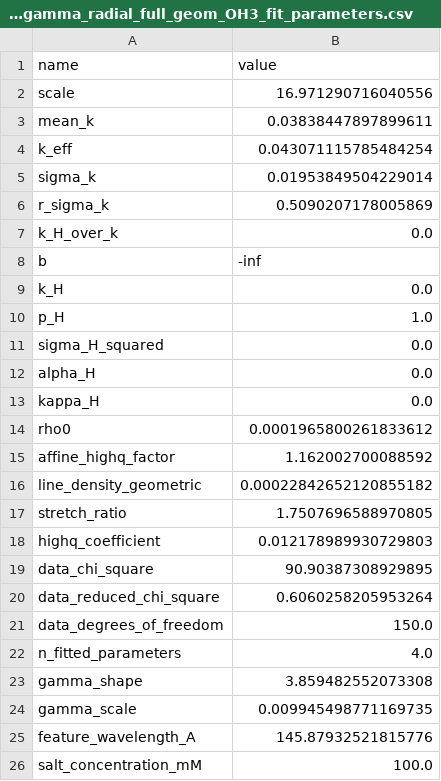
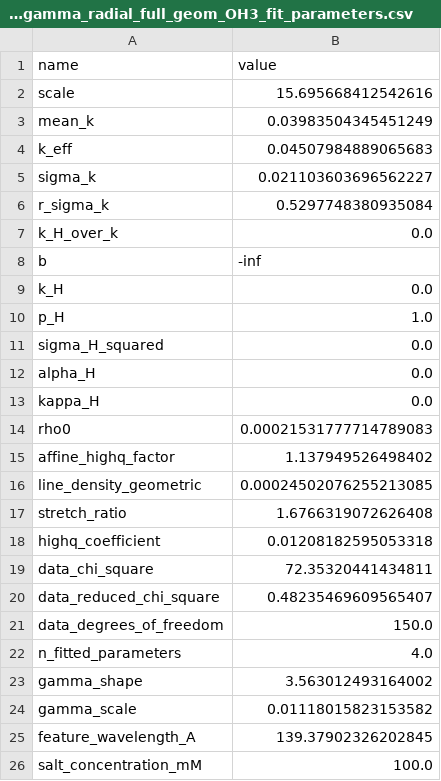
Before and after one commit to ch-tung/Randomwave_ML, a CSV file: randomcxl/smpl/curvefit/output/ca_aniso/gamma_OH3_best/ca_100mM_gamma_radial_unguided_gamma_radial_full_geom_OH3_fit_parameters.csv, drawn as a sheet.

```diff
--- a/randomcxl/smpl/curvefit/output/ca_aniso/gamma_OH3_best/ca_100mM_gamma_radial_unguided_gamma_radial_full_geom_OH3_fit_parameters.csv
+++ b/randomcxl/smpl/curvefit/output/ca_aniso/gamma_OH3_best/ca_100mM_gamma_radial_unguided_gamma_radial_full_geom_OH3_fit_parameters.csv
@@ -1,7 +1,7 @@
 name,value
-scale,16.971290716040556
-mean_k,0.03838447897899611
-k_eff,0.043071115785484254
-sigma_k,0.01953849504229014
-r_sigma_k,0.5090207178005869
+scale,15.695668412542616
+mean_k,0.03983504345451249
+k_eff,0.04507984889065683
+sigma_k,0.021103603696562227
+r_sigma_k,0.5297748380935084
 k_H_over_k,0.0
@@ -13,14 +13,14 @@ alpha_H,0.0
 kappa_H,0.0
-rho0,0.0001965800261833612
-affine_highq_factor,1.162002700088592
-line_density_geometric,0.00022842652120855182
-stretch_ratio,1.7507696588970805
-highq_coefficient,0.012178989930729803
-data_chi_square,90.90387308929895
-data_reduced_chi_square,0.6060258205953264
+rho0,0.00021531777714789083
+affine_highq_factor,1.137949526498402
+line_density_geometric,0.00024502076255213085
+stretch_ratio,1.6766319072626408
+highq_coefficient,0.01208182595053318
+data_chi_square,72.35320441434811
+data_reduced_chi_square,0.48235469609565407
 data_degrees_of_freedom,150.0
 n_fitted_parameters,4.0
-gamma_shape,3.859482552073308
-gamma_scale,0.009945498771169735
-feature_wavelength_A,145.87932521815776
+gamma_shape,3.563012493164002
+gamma_scale,0.01118015823153582
+feature_wavelength_A,139.37902326202845
 salt_concentration_mM,100.0
```
Also changed, not shown: randomcxl/smpl/curvefit/output/ca_aniso/gamma_OH3_best/ca_100mM_gamma_radial_unguided_gamma_radial_full_geom_OH3_fit_curve.csv, randomcxl/smpl/curvefit/output/ca_aniso/gamma_OH3_best/comparison/gamma_radial_full_geom/ca_fit_parameter_comparison.csv, 32 other files.
